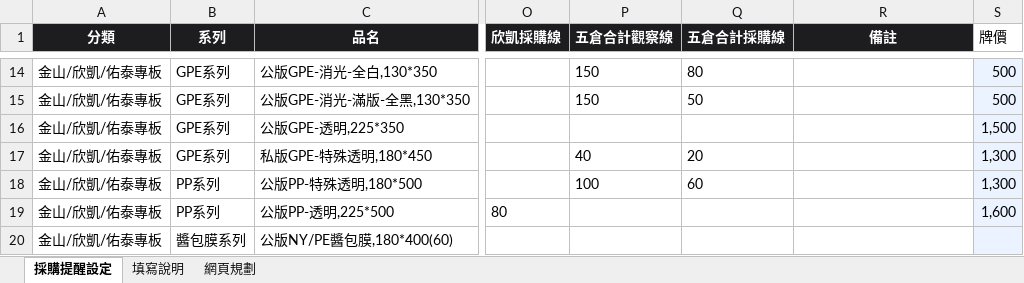
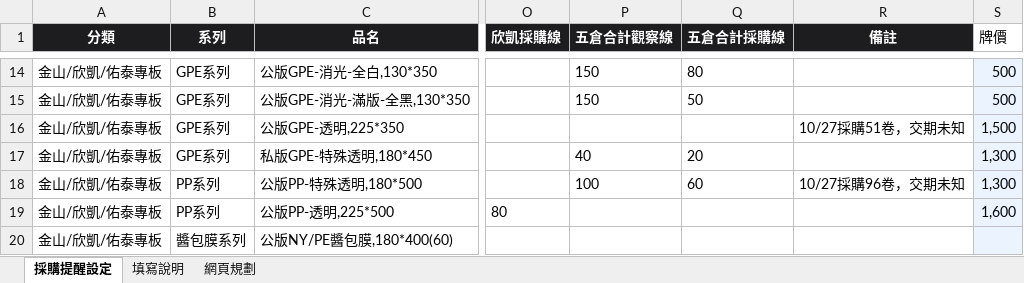
Before and after one commit to Phoenixes-Marketing/phoenixes-film-inventory, an Excel workbook: data/採購提醒設定.xlsx, sheet 採購提醒設定, drawn as a sheet; only a part is shown, gaps mark what is left out; values as stored, in another font and other column widths than the file's, no borders; charts and pictures and conditional formats not drawn; the diff names each change by its address in the sheet, - before the commit and + after, or states it on an @@ line.

```diff
--- a/data/採購提醒設定.xlsx (sheet 採購提醒設定)
+++ b/data/採購提醒設定.xlsx (sheet 採購提醒設定)
-R16 (備註): (empty)
+R16 (備註): 10/27採購51卷，交期未知
-R18 (備註): (empty)
+R18 (備註): 10/27採購96卷，交期未知
```
Also changed, not shown: charts or pictures, 2 other files.
